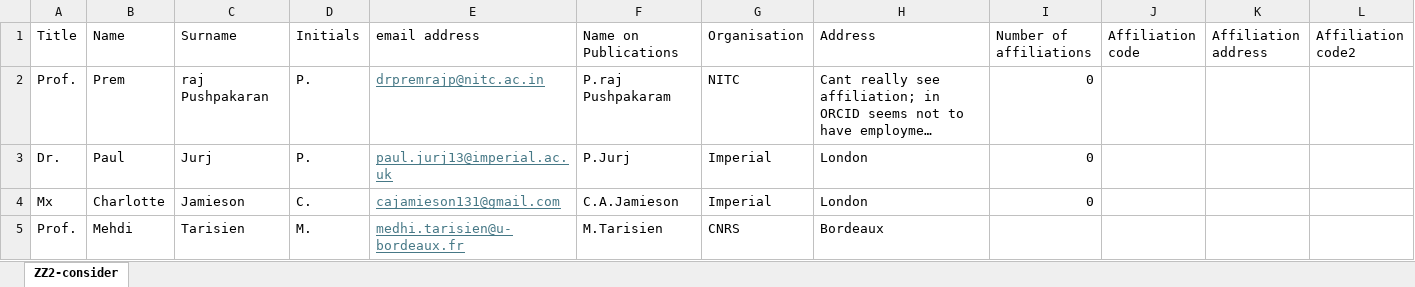
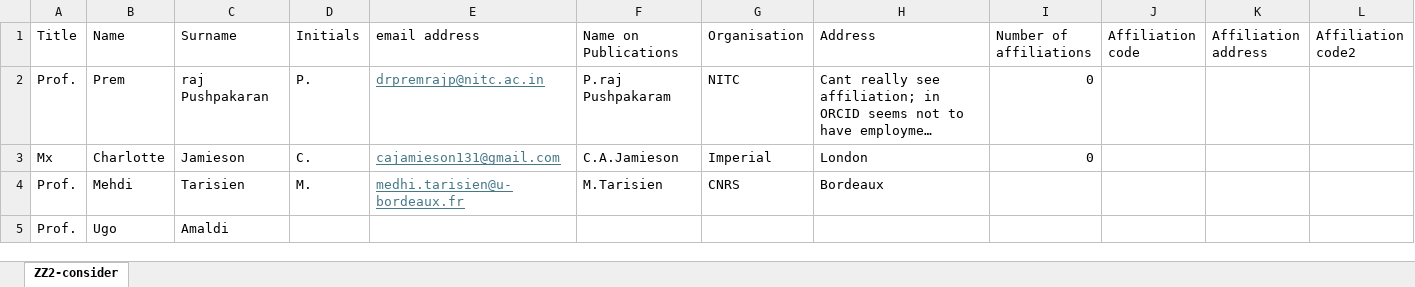
Before and after one commit to ImperialCollegeLondon/LhARA-Collaboration-lists, an Excel workbook: 11-CollaborationList/ZZ2-consider.xlsx, sheet ZZ2-consider, drawn as a sheet; only a part is shown; long unchanged cells end in …; values as stored, in another font and other column widths than the file's, no borders; table styles not drawn; removed rows and columns are numbered as before the commit, all else as after; rows hold the shown columns only; the diff names each change by its address in the sheet, - before the commit and + after, or states it on an @@ line.

```diff
--- a/11-CollaborationList/ZZ2-consider.xlsx (sheet ZZ2-consider)
+++ b/11-CollaborationList/ZZ2-consider.xlsx (sheet ZZ2-consider)
-row 3: Dr. | Paul | Jurj | P. | paul.jurj13@imperial.ac.uk | P.Jurj | Imperial | London | 0
+row 5: Prof. | Ugo | Amaldi
```
Also changed, not shown: 11-CollaborationList/2025-11-Refresh/00-RefreshLog.xlsx, 11-CollaborationList/Imperial.xlsx, 3 other files.
